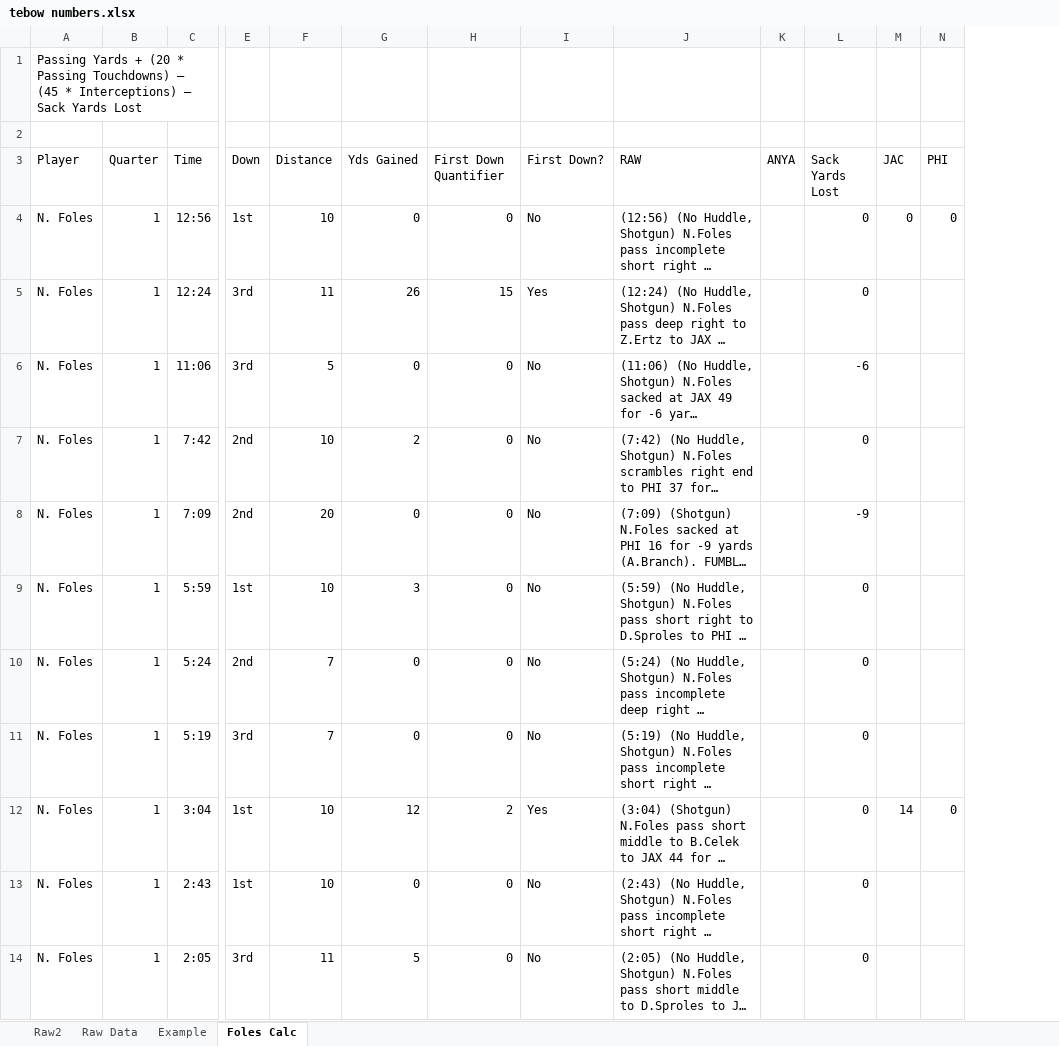
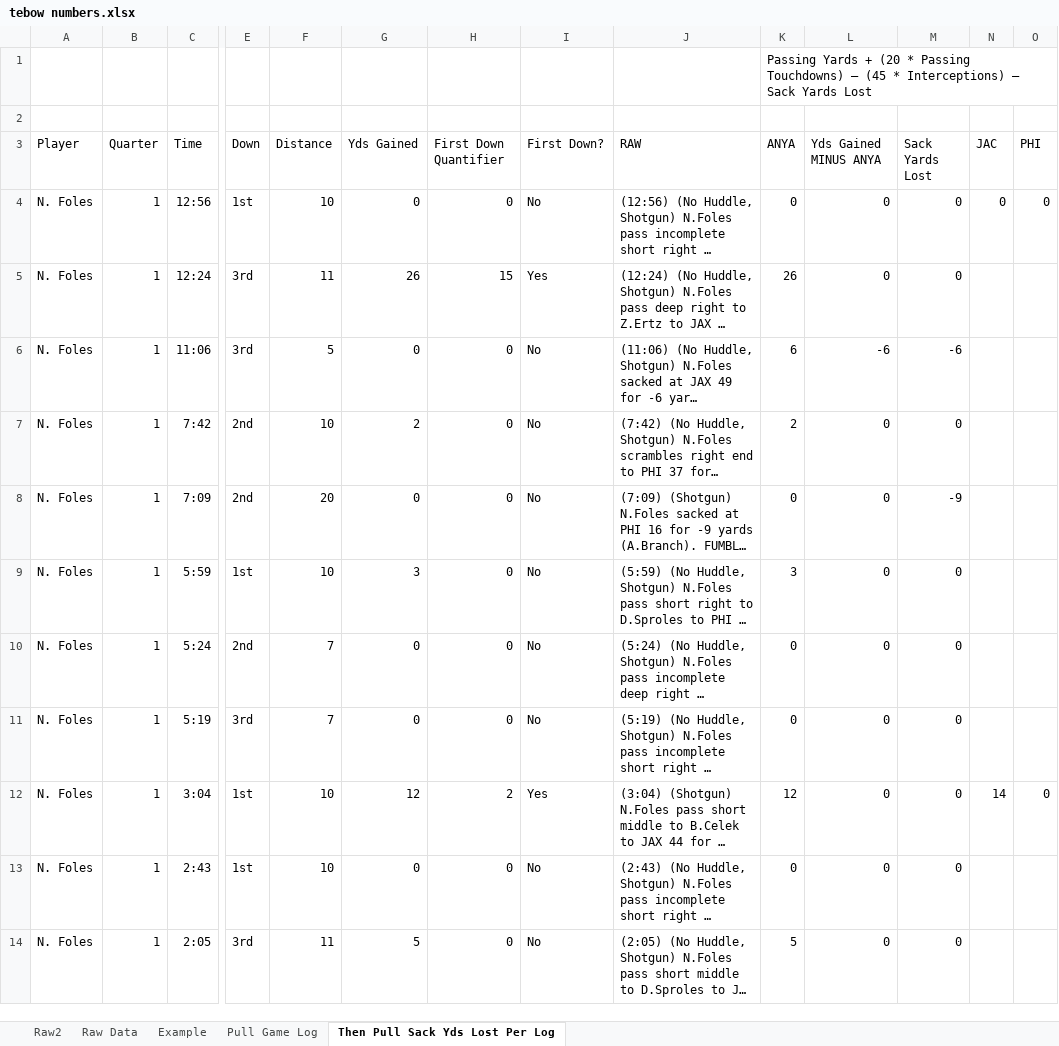
Before and after one commit to baconstarvation/football_data, an Excel workbook: tebow numbers.xlsx, sheet Then Pull Sack Yds Lost Per Log, drawn as a sheet; only a part is shown, gaps mark what is left out; long unchanged cells end in …; values as stored, in another font and other column widths than the file's, no borders; removed rows and columns are numbered as before the commit, all else as after; rows hold the shown columns only; the diff names each change by its address in the sheet, - before the commit and + after, or states it on an @@ line.

Commit message:
purpose of ESPN game logs should just to be to pull Sack Yards Lost. ANYA should be calculated at a Per Game level (Game Log)

```diff
--- a/tebow numbers.xlsx (sheet Then Pull Sack Yds Lost Per Log)
+++ b/tebow numbers.xlsx (sheet Then Pull Sack Yds Lost Per Log)
-sheet tab: Foles Calc
+sheet tab: Then Pull Sack Yds Lost Per Log
+sheet tab: Pull Game Log
+column L (Yds Gained MINUS ANYA), rows 4-14: 0 | 0 | -6 | 0 | 0 | 0 | 0 | 0 | 0 | 0 | 0
-row 1: Passing Yards + (20 * Passing Touchdowns) – (45 * Interceptions) – Sack Yards Lost
+row 1:  |  |  |  |  |  |  |  |  | Passing Yards + (20 * Passing Touchdowns) – (45 * Interceptions) – Sack Yards Lost
-K4 (ANYA): (empty)
+K4 (ANYA): 0
-K5 (ANYA): (empty)
+K5 (ANYA): 26
-K6 (ANYA): (empty)
+K6 (ANYA): 6
-K7 (ANYA): (empty)
+K7 (ANYA): 2
-K8 (ANYA): (empty)
+K8 (ANYA): 0
-K9 (ANYA): (empty)
+K9 (ANYA): 3
-K10:K11 (ANYA): (empty)
+K10:K11 (ANYA): 0
-K12 (ANYA): (empty)
+K12 (ANYA): 12
-K13 (ANYA): (empty)
+K13 (ANYA): 0
-K14 (ANYA): (empty)
+K14 (ANYA): 5
```
